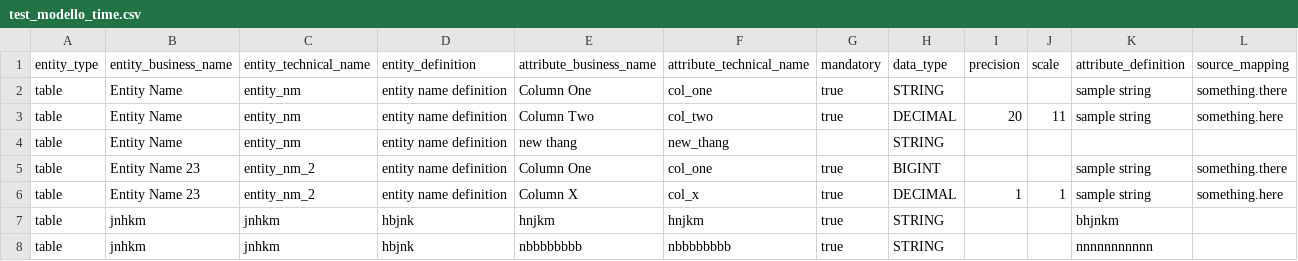
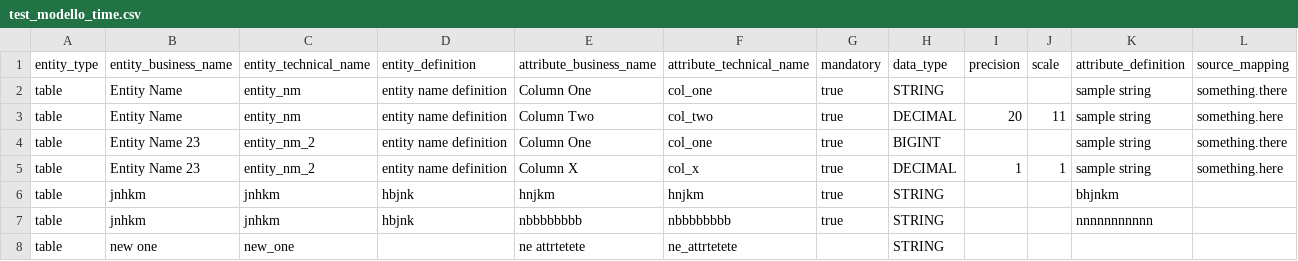
Before and after one commit to seanean/madalier, a CSV file: data/models/test_modello_time/test_modello_time.csv (was data/models/csv/test_modello_time.csv), drawn as a sheet.

Commit message:
changed directory structure and layout name

```diff
--- a/data/models/csv/test_modello_time.csv
+++ b/data/models/test_modello_time/test_modello_time.csv
@@ -3,3 +3,2 @@ table,Entity Name,entity_nm,entity name definition,Column One,col_one,true,STRIN
 table,Entity Name,entity_nm,entity name definition,Column Two,col_two,true,DECIMAL,20,11,sample string,something.here
-table,Entity Name,entity_nm,entity name definition,new thang,new_thang,,STRING,,,,
 table,Entity Name 23,entity_nm_2,entity name definition,Column One,col_one,true,BIGINT,,,sample string,something.there
@@ -8 +7,2 @@ table,jnhkm,jnhkm,hbjnk,hnjkm,hnjkm,true,STRING,,,bhjnkm,
 table,jnhkm,jnhkm,hbjnk,nbbbbbbbb,nbbbbbbbb,true,STRING,,,nnnnnnnnnnn,
+table,new one,new_one,,ne attrtetete,ne_attrtetete,,STRING,,,,
```
Also changed, not shown: 8 other files.
